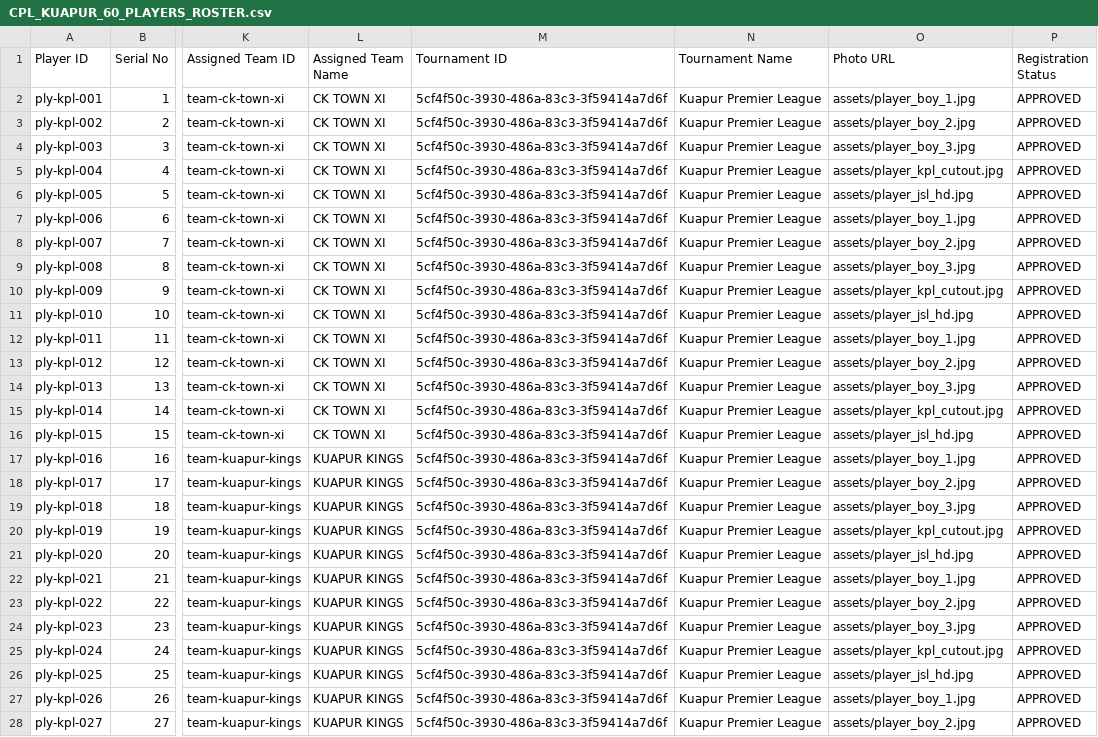
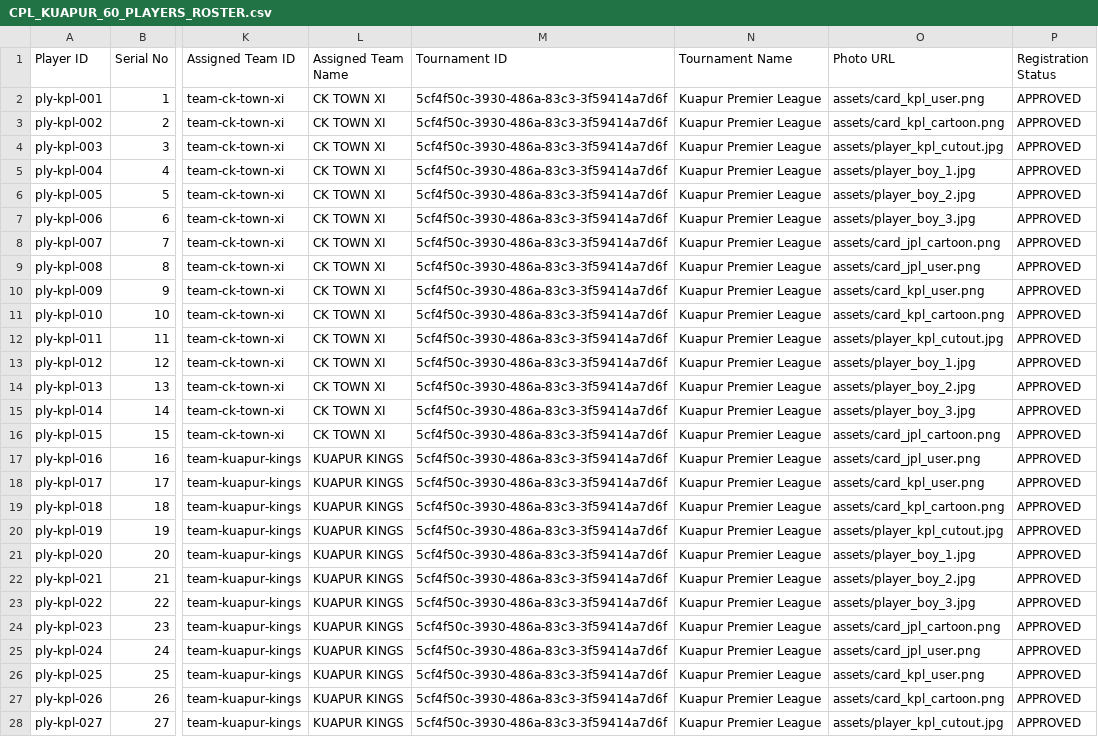
Before and after one commit to bakolaypan-del/Cricket-Premier-League, a CSV file: CPL_KUAPUR_60_PLAYERS_ROSTER.csv, drawn as a sheet; only a part is shown, gaps mark what is left out; the diff covers the shown part only; the diff names each change by its address in the sheet, - before the commit and + after, or states it on an @@ line.

Commit message:
fix(kuapur): randomize all 60 Kuapur player images with KPL avatars and purge legacy JSL player photo fallbacks
- Update CPL_KUAPUR_60_PLAYERS_ROSTER.csv and js/kuapur_players.js with randomized KPL photos
- Force refresh scoped players cache for Kuapur Premier League in store.js

```diff
--- a/CPL_KUAPUR_60_PLAYERS_ROSTER.csv
+++ b/CPL_KUAPUR_60_PLAYERS_ROSTER.csv
-O2 (Photo URL): assets/player_boy_1.jpg
+O2 (Photo URL): assets/card_kpl_user.png
-O3 (Photo URL): assets/player_boy_2.jpg
+O3 (Photo URL): assets/card_kpl_cartoon.png
-O4 (Photo URL): assets/player_boy_3.jpg
+O4 (Photo URL): assets/player_kpl_cutout.jpg
-O5 (Photo URL): assets/player_kpl_cutout.jpg
+O5 (Photo URL): assets/player_boy_1.jpg
-O6 (Photo URL): assets/player_jsl_hd.jpg
+O6 (Photo URL): assets/player_boy_2.jpg
-O7 (Photo URL): assets/player_boy_1.jpg
+O7 (Photo URL): assets/player_boy_3.jpg
-O8 (Photo URL): assets/player_boy_2.jpg
+O8 (Photo URL): assets/card_jpl_cartoon.png
-O9 (Photo URL): assets/player_boy_3.jpg
+O9 (Photo URL): assets/card_jpl_user.png
-O10 (Photo URL): assets/player_kpl_cutout.jpg
+O10 (Photo URL): assets/card_kpl_user.png
-O11 (Photo URL): assets/player_jsl_hd.jpg
+O11 (Photo URL): assets/card_kpl_cartoon.png
-O12 (Photo URL): assets/player_boy_1.jpg
+O12 (Photo URL): assets/player_kpl_cutout.jpg
-O13 (Photo URL): assets/player_boy_2.jpg
+O13 (Photo URL): assets/player_boy_1.jpg
-O14 (Photo URL): assets/player_boy_3.jpg
+O14 (Photo URL): assets/player_boy_2.jpg
-O15 (Photo URL): assets/player_kpl_cutout.jpg
+O15 (Photo URL): assets/player_boy_3.jpg
-O16 (Photo URL): assets/player_jsl_hd.jpg
+O16 (Photo URL): assets/card_jpl_cartoon.png
-O17 (Photo URL): assets/player_boy_1.jpg
+O17 (Photo URL): assets/card_jpl_user.png
-O18 (Photo URL): assets/player_boy_2.jpg
+O18 (Photo URL): assets/card_kpl_user.png
-O19 (Photo URL): assets/player_boy_3.jpg
+O19 (Photo URL): assets/card_kpl_cartoon.png
-O21 (Photo URL): assets/player_jsl_hd.jpg
+O21 (Photo URL): assets/player_boy_1.jpg
-O22 (Photo URL): assets/player_boy_1.jpg
+O22 (Photo URL): assets/player_boy_2.jpg
-O23 (Photo URL): assets/player_boy_2.jpg
+O23 (Photo URL): assets/player_boy_3.jpg
-O24 (Photo URL): assets/player_boy_3.jpg
+O24 (Photo URL): assets/card_jpl_cartoon.png
-O25 (Photo URL): assets/player_kpl_cutout.jpg
+O25 (Photo URL): assets/card_jpl_user.png
-O26 (Photo URL): assets/player_jsl_hd.jpg
+O26 (Photo URL): assets/card_kpl_user.png
-O27 (Photo URL): assets/player_boy_1.jpg
+O27 (Photo URL): assets/card_kpl_cartoon.png
-O28 (Photo URL): assets/player_boy_2.jpg
+O28 (Photo URL): assets/player_kpl_cutout.jpg
```
Also changed, not shown: 29 edited cells elsewhere in this file, 2 other files.
